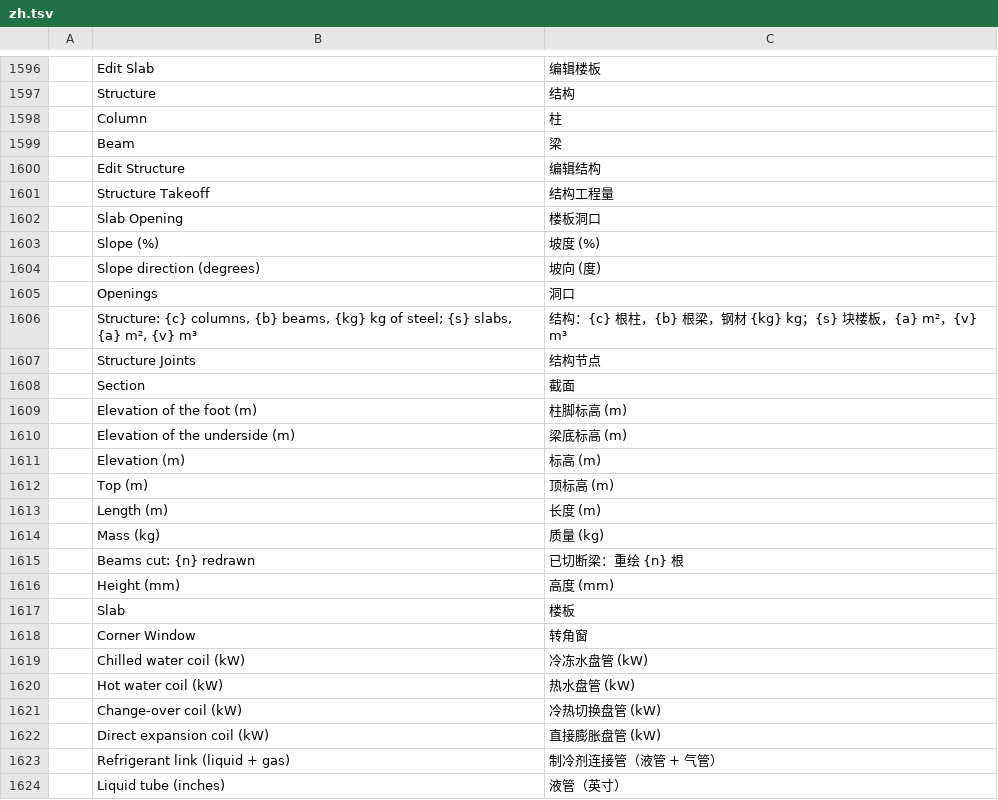
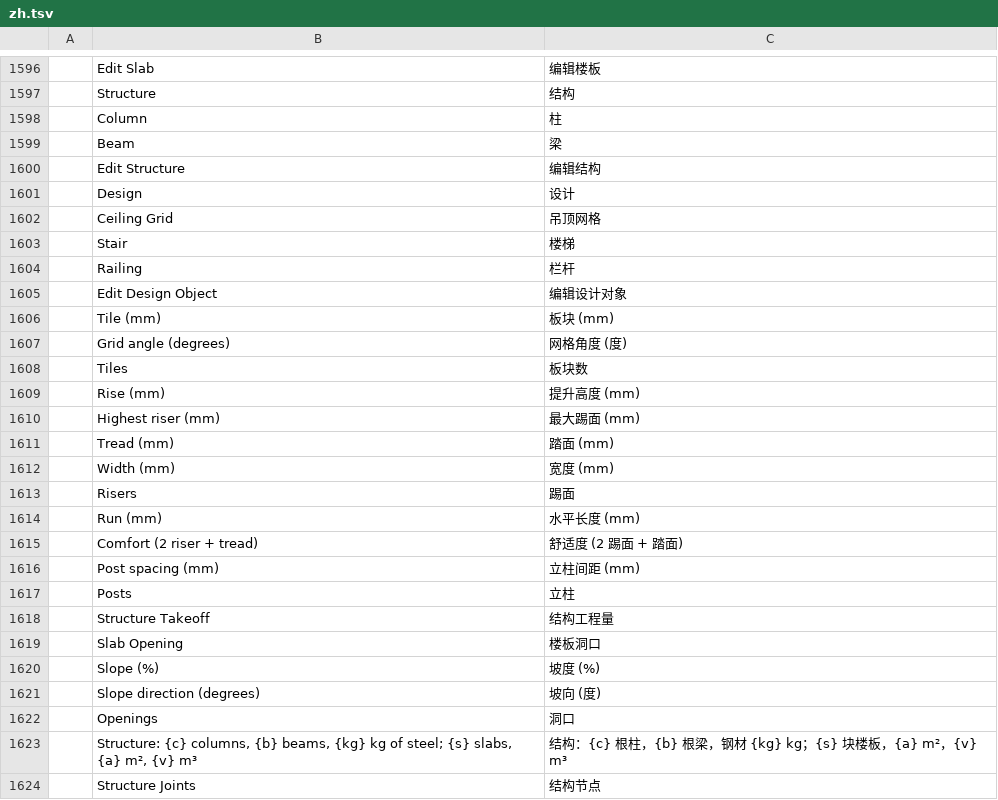
Before and after one commit to Dievartis/cadcraft, a TSV file: crates/ui-egui/src/i18n/zh.tsv, drawn as a sheet; only a part is shown, gaps mark what is left out; the shorter side is filled out with more unchanged rows; the diff names each change by its address in the sheet, - before the commit and + after, or states it on an @@ line.

```diff
--- a/crates/ui-egui/src/i18n/zh.tsv
+++ b/crates/ui-egui/src/i18n/zh.tsv
+row 1601:  | Design | 设计
+row 1602:  | Ceiling Grid | 吊顶网格
+row 1603:  | Stair | 楼梯
+row 1604:  | Railing | 栏杆
+row 1605:  | Edit Design Object | 编辑设计对象
+row 1606:  | Tile (mm) | 板块 (mm)
+row 1607:  | Grid angle (degrees) | 网格角度 (度)
+row 1608:  | Tiles | 板块数
+row 1609:  | Rise (mm) | 提升高度 (mm)
+row 1610:  | Highest riser (mm) | 最大踢面 (mm)
+row 1611:  | Tread (mm) | 踏面 (mm)
+row 1612:  | Width (mm) | 宽度 (mm)
+row 1613:  | Risers | 踢面
+row 1614:  | Run (mm) | 水平长度 (mm)
+row 1615:  | Comfort (2 riser + tread) | 舒适度 (2 踢面 + 踏面)
+row 1616:  | Post spacing (mm) | 立柱间距 (mm)
+row 1617:  | Posts | 立柱
```
Also changed, not shown: crates/ui-egui/src/i18n/fr.tsv, 17 other files.
